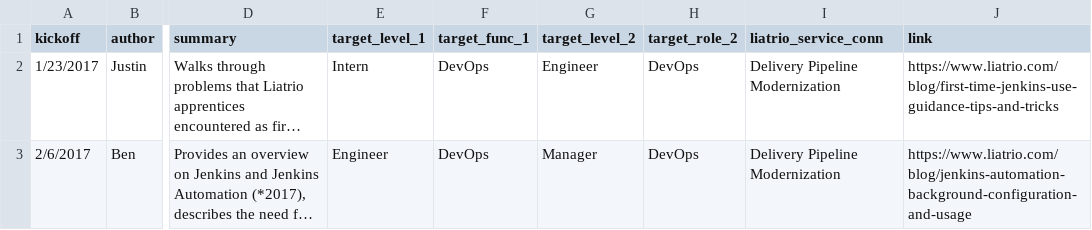
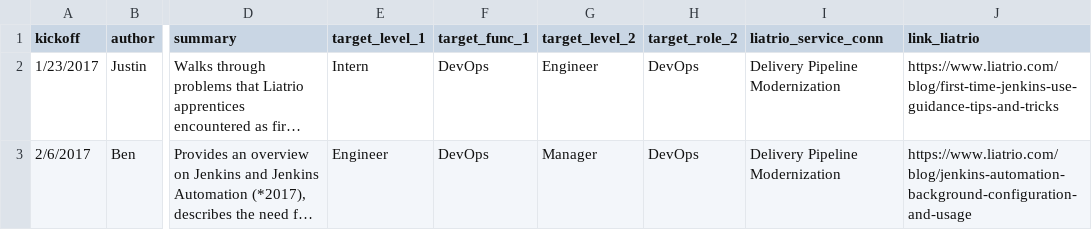
Before and after one commit to liatrio-apprenticeship/Blog-Buddy-Rational-Yaks, a CSV file: hello_devops_docker/shared/sqlite_shared/blogbuddy.csv, drawn as a sheet; only a part is shown, gaps mark what is left out; long unchanged cells end in …; the diff names each change by its address in the sheet, - before the commit and + after, or states it on an @@ line.

Commit message:
Updated table for blogs

```diff
--- a/hello_devops_docker/shared/sqlite_shared/blogbuddy.csv
+++ b/hello_devops_docker/shared/sqlite_shared/blogbuddy.csv
-J1: link
+J1: link_liatrio
```
Also changed, not shown: 1 other file.
